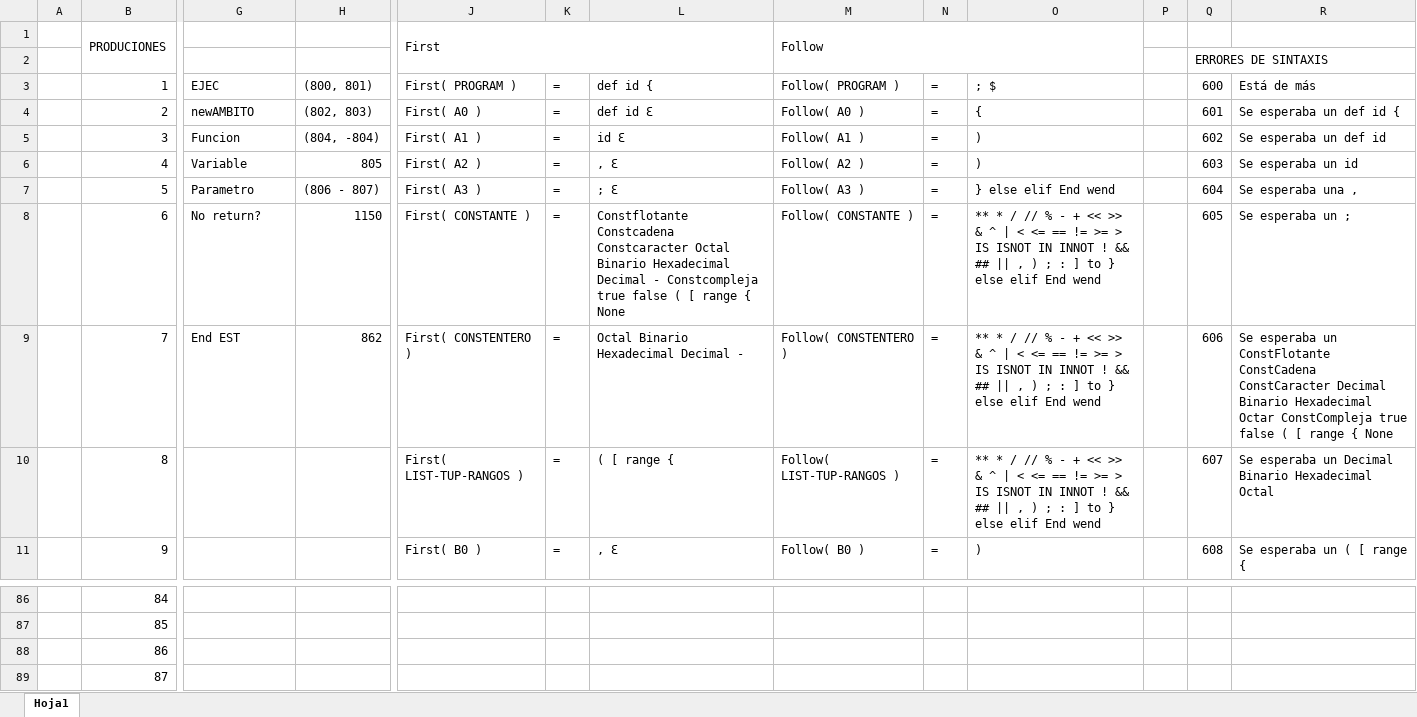
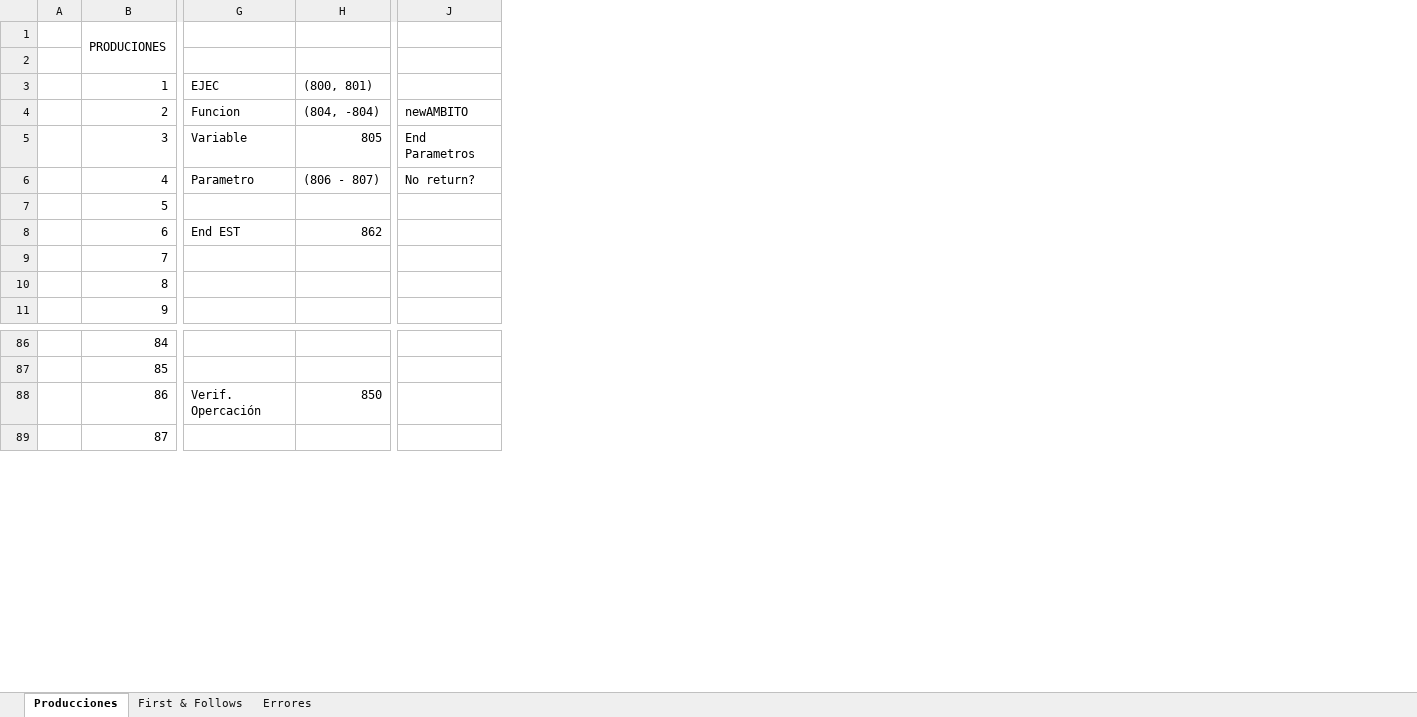
Before and after one commit to EstefanyVelarde/COMPI2020, an Excel workbook: Producciones.xlsx, sheet Producciones, drawn as a sheet; only a part is shown, gaps mark what is left out; values as stored, in another font and other column widths than the file's, no cell formats; conditional formats not drawn; removed rows and columns are numbered as before the commit, all else as after; the diff covers the shown part only; the diff names each change by its address in the sheet, - before the commit and + after, or states it on an @@ line.

```diff
--- a/Producciones.xlsx (sheet Producciones)
+++ b/Producciones.xlsx (sheet Producciones)
-sheet tab: Hoja1
+sheet tab: Producciones
+sheet tab: First & Follows
+sheet tab: Errores
-column J, rows 1-11: First |  | First( PROGRAM ) | First( A0 ) | First( A1 ) | First( A2 ) | First( A3 ) | First( CONSTANTE ) | First( CONSTENTERO ) | First( LIST-TUP-RANGOS ) | First( B0 )
-column K, rows 3-11: all =
-column L, rows 3-11: def id { | def id Ɛ | id Ɛ | , Ɛ | ; Ɛ | Constflotante Constcadena Constcaracter Octal Binario Hexadecimal Decimal - Constcompleja true false ( [ range { None | Octal Binario Hexadecimal Decimal - | ( [ range { | , Ɛ
-column M, rows 1-11: Follow |  | Follow( PROGRAM ) | Follow( A0 ) | Follow( A1 ) | Follow( A2 ) | Follow( A3 ) | Follow( CONSTANTE ) | Follow( CONSTENTERO ) | Follow( LIST-TUP-RANGOS ) | Follow( B0 )
-column N, rows 3-11: all =
-column O, rows 3-11: ; $ | { | ) | ) | } else elif End wend | ** * / // % - + << >> & ^ | < <= == != >= > IS ISNOT IN INNOT ! && ## || , ) ; : ] to } else elif End wend | ** * / // % - + << >> & ^ | < <= == != >= > IS ISNOT IN INNOT ! && ## || , ) ; : ] to } else elif End wend | ** * / // % - + << >> & ^ | < <= == != >= > IS ISNOT IN INNOT ! && ## || , ) ; : ] to } else elif End wend | )
-column P, empty
-column Q, rows 2-11: ERRORES DE SINTAXIS | 600 | 601 | 602 | 603 | 604 | 605 | 606 | 607 | 608
-column R, rows 3-11: Está de más | Se esperaba un def id { | Se esperaba un def id | Se esperaba un id | Se esperaba una , | Se esperaba un ; | Se esperaba un ConstFlotante ConstCadena ConstCaracter Decimal Binario Hexadecimal Octar ConstCompleja true false ( [ range { None | Se esperaba un Decimal Binario Hexadecimal Octal | Se esperaba un ( [ range {
+column J, rows 4-6: newAMBITO | End Parametros | No return?
-G4: newAMBITO
+G4: Funcion
-H4: (802, 803)
+H4: (804, -804)
-G5: Funcion
+G5: Variable
-H5: (804, -804)
+H5: 805
-G6: Variable
+G6: Parametro
-H6: 805
+H6: (806 - 807)
-G7: Parametro
+G7: (empty)
-H7: (806 - 807)
+H7: (empty)
-G8: No return?
+G8: End EST
-H8: 1150
+H8: 862
-G9: End EST
+G9: (empty)
-H9: 862
+H9: (empty)
-G88: (empty)
+G88: Verif. Opercación
-H88: (empty)
+H88: 850
```
Also changed, not shown: 1 added column and 94 edited cells elsewhere in this sheet, cell formats, 29 other files.
